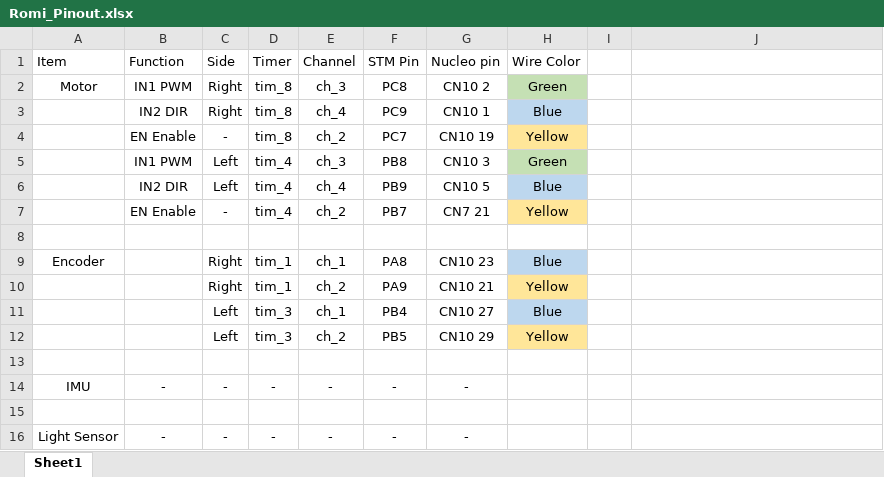
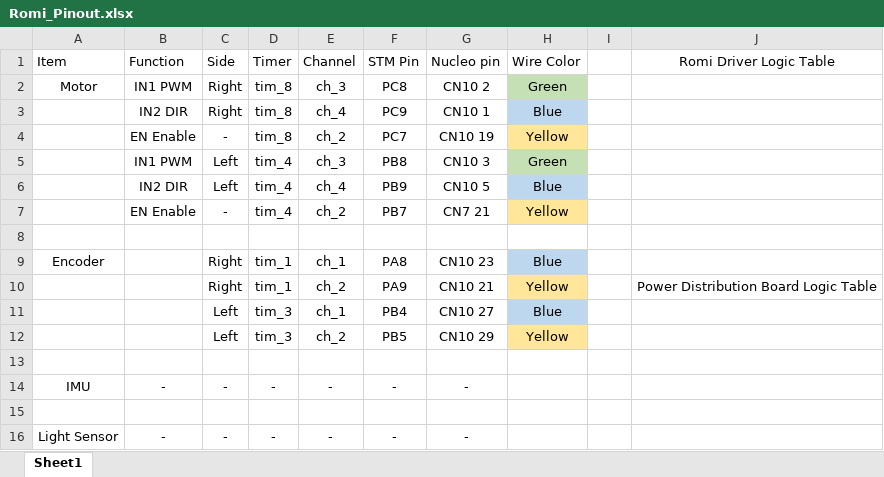
Before and after one commit to tanno1/ME405, an Excel workbook: Lab0x04/Romi_Pinout.xlsx, sheet Sheet1, drawn as a sheet; values as stored, in another font and other column widths than the file's, no borders; charts and pictures not drawn; the diff names each change by its address in the sheet, - before the commit and + after, or states it on an @@ line.

Commit message:
class work for driver

```diff
--- a/Lab0x04/Romi_Pinout.xlsx (sheet Sheet1)
+++ b/Lab0x04/Romi_Pinout.xlsx (sheet Sheet1)
-J1: (empty)
+J1: Romi Driver Logic Table
-J10 (Romi Driver Logic Table): (empty)
+J10 (Romi Driver Logic Table): Power Distribution Board Logic Table
```
Also changed, not shown: charts or pictures, 1 other file.
